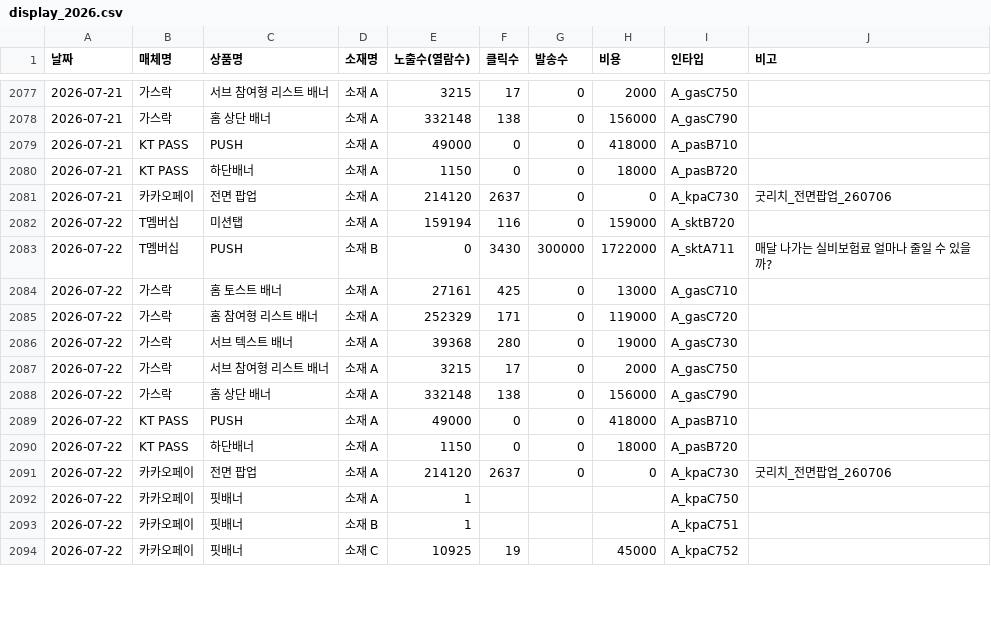
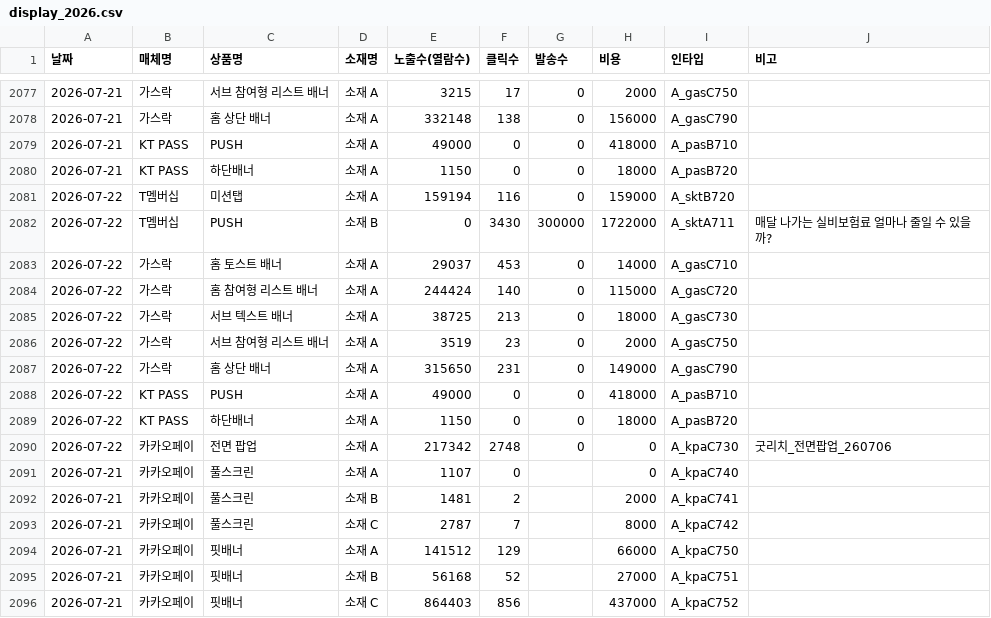
Before and after one commit to ameny52-sketch/ad-dashboard, a CSV file: adtool/data/display_2026.csv, drawn as a sheet; only a part is shown, gaps mark what is left out; the diff covers the shown part only.

Commit message:
대시보드 데이터 자동 갱신 (2026-07-23)

```diff
--- a/adtool/data/display_2026.csv
+++ b/adtool/data/display_2026.csv
@@ -2080,15 +2080,17 @@
 2026-07-21,KT PASS,하단배너,소재 A,1150,0,0,18000,A_pasB720,
-2026-07-21,카카오페이,전면 팝업,소재 A,214120,2637,0,0,A_kpaC730,굿리치_전면팝업_260706
 2026-07-22,T멤버십,미션탭,소재 A,159194,116,0,159000,A_sktB720,
 2026-07-22,T멤버십,PUSH,소재 B,0,3430,300000,1722000,A_sktA711,매달 나가는 실비보험료 얼마나 줄일 수 있을까?
-2026-07-22,가스락,홈 토스트 배너,소재 A,27161,425,0,13000,A_gasC710,
-2026-07-22,가스락,홈 참여형 리스트 배너,소재 A,252329,171,0,119000,A_gasC720,
-2026-07-22,가스락,서브 텍스트 배너,소재 A,39368,280,0,19000,A_gasC730,
-2026-07-22,가스락,서브 참여형 리스트 배너,소재 A,3215,17,0,2000,A_gasC750,
-2026-07-22,가스락,홈 상단 배너,소재 A,332148,138,0,156000,A_gasC790,
+2026-07-22,가스락,홈 토스트 배너,소재 A,29037,453,0,14000,A_gasC710,
+2026-07-22,가스락,홈 참여형 리스트 배너,소재 A,244424,140,0,115000,A_gasC720,
+2026-07-22,가스락,서브 텍스트 배너,소재 A,38725,213,0,18000,A_gasC730,
+2026-07-22,가스락,서브 참여형 리스트 배너,소재 A,3519,23,0,2000,A_gasC750,
+2026-07-22,가스락,홈 상단 배너,소재 A,315650,231,0,149000,A_gasC790,
 2026-07-22,KT PASS,PUSH,소재 A,49000,0,0,418000,A_pasB710,
 2026-07-22,KT PASS,하단배너,소재 A,1150,0,0,18000,A_pasB720,
-2026-07-22,카카오페이,전면 팝업,소재 A,214120,2637,0,0,A_kpaC730,굿리치_전면팝업_260706
-2026-07-22,카카오페이,핏배너,소재 A,1,,,,A_kpaC750,
-2026-07-22,카카오페이,핏배너,소재 B,1,,,,A_kpaC751,
-2026-07-22,카카오페이,핏배너,소재 C,10925,19,,45000,A_kpaC752,
+2026-07-22,카카오페이,전면 팝업,소재 A,217342,2748,0,0,A_kpaC730,굿리치_전면팝업_260706
+2026-07-21,카카오페이,풀스크린,소재 A,1107,0,,0,A_kpaC740,
+2026-07-21,카카오페이,풀스크린,소재 B,1481,2,,2000,A_kpaC741,
+2026-07-21,카카오페이,풀스크린,소재 C,2787,7,,8000,A_kpaC742,
+2026-07-21,카카오페이,핏배너,소재 A,141512,129,,66000,A_kpaC750,
+2026-07-21,카카오페이,핏배너,소재 B,56168,52,,27000,A_kpaC751,
+2026-07-21,카카오페이,핏배너,소재 C,864403,856,,437000,A_kpaC752,
```
Also changed, not shown: 9 added rows and 9 edited cells elsewhere in this file.
